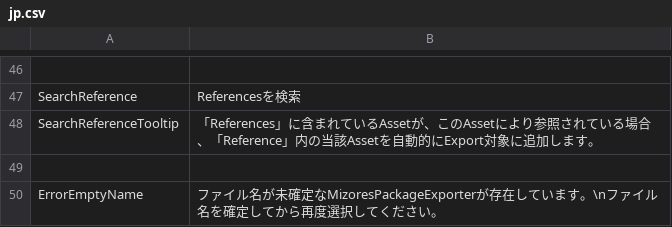
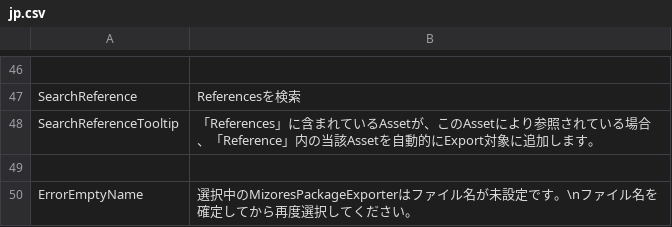
Before and after one commit to SleetCat123/MizoresUnityPackageExporter, a CSV file: Packages/com.mizore-nekoyanagi.utils.mizore-package-exporter/Texts/Resources/MizoresPackageExporter/jp.csv, drawn as a sheet; only a part is shown, gaps mark what is left out.

Commit message:
テキスト変更

```diff
--- a/Packages/com.mizore-nekoyanagi.utils.mizore-package-exporter/Texts/Resources/MizoresPackageExporter/jp.csv
+++ b/Packages/com.mizore-nekoyanagi.utils.mizore-package-exporter/Texts/Resources/MizoresPackageExporter/jp.csv
@@ -49,2 +49,2 @@ SearchReferenceTooltip,「References」に含まれているAssetが、このAss
 
-ErrorEmptyName,ファイル名が未確定なMizoresPackageExporterが存在しています。\nファイル名を確定してから再度選択してください。
+ErrorEmptyName,選択中のMizoresPackageExporterはファイル名が未設定です。\nファイル名を確定してから再度選択してください。
```
